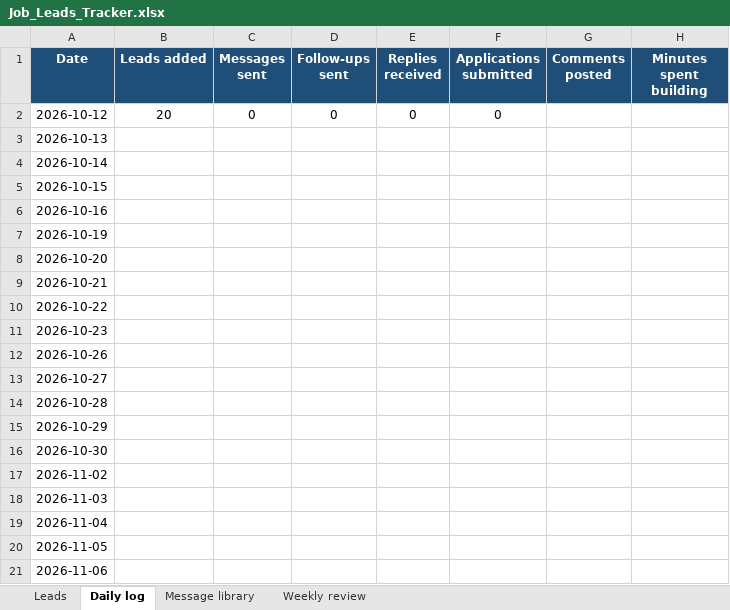
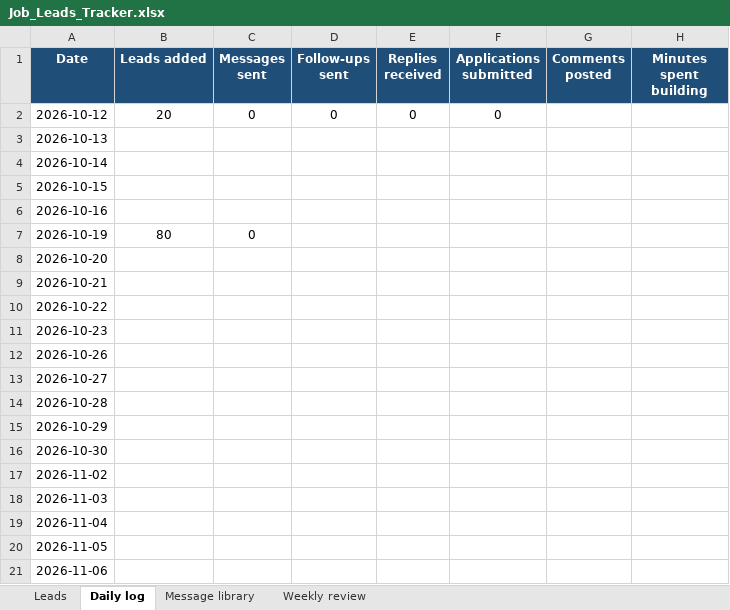
Before and after one commit to funmifal/final-task-funmilayo-faleye, an Excel workbook: tracker/Job_Leads_Tracker.xlsx, sheet Daily log, drawn as a sheet; values as stored, in another font and other column widths than the file's, no borders; the diff names each change by its address in the sheet, - before the commit and + after, or states it on an @@ line.

Commit message:
feat(tracker): expand job leads tracker to 100 verified leads

```diff
--- a/tracker/Job_Leads_Tracker.xlsx (sheet Daily log)
+++ b/tracker/Job_Leads_Tracker.xlsx (sheet Daily log)
-B7 (Leads added): (empty)
+B7 (Leads added): 80
-C7 (Messages sent): (empty)
+C7 (Messages sent): 0
```
Also changed, not shown: sheet Leads, 2 other files.
